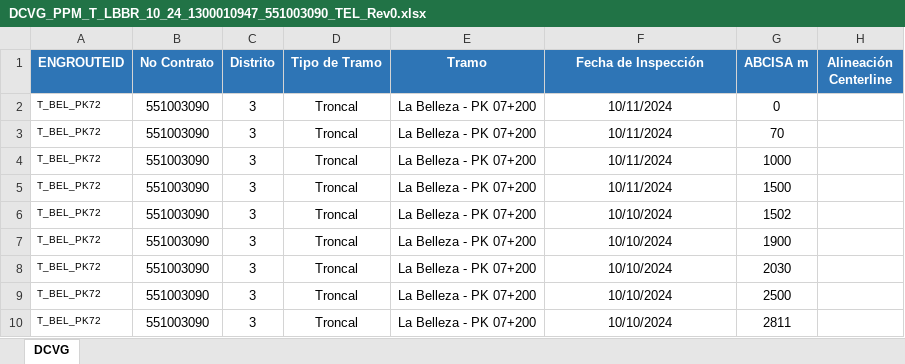
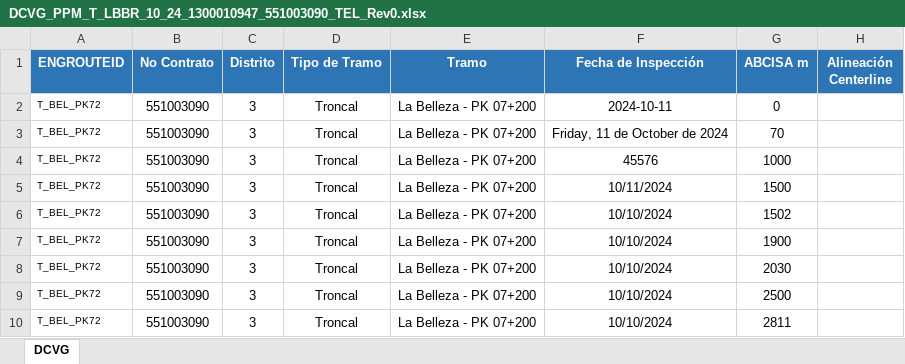
Before and after one commit to lufero10/automatizacion_cargue, an Excel workbook: DCVG_PPM_T_LBBR_10_24_1300010947_551003090_TEL_Rev0.xlsx, sheet DCVG, drawn as a sheet; only a part is shown; values as stored, in another font and other column widths than the file's, no borders; the diff names each change by its address in the sheet, - before the commit and + after, or states it on an @@ line.

```diff
--- a/DCVG_PPM_T_LBBR_10_24_1300010947_551003090_TEL_Rev0.xlsx (sheet DCVG)
+++ b/DCVG_PPM_T_LBBR_10_24_1300010947_551003090_TEL_Rev0.xlsx (sheet DCVG)
-F2 (Fecha de Inspección): 10/11/2024
+F2 (Fecha de Inspección): 2024-10-11
-F3 (Fecha de Inspección): 10/11/2024
+F3 (Fecha de Inspección): Friday, 11 de October de 2024
-F4 (Fecha de Inspección): 10/11/2024
+F4 (Fecha de Inspección): 45576
```
Also changed, not shown: 29 other files.
